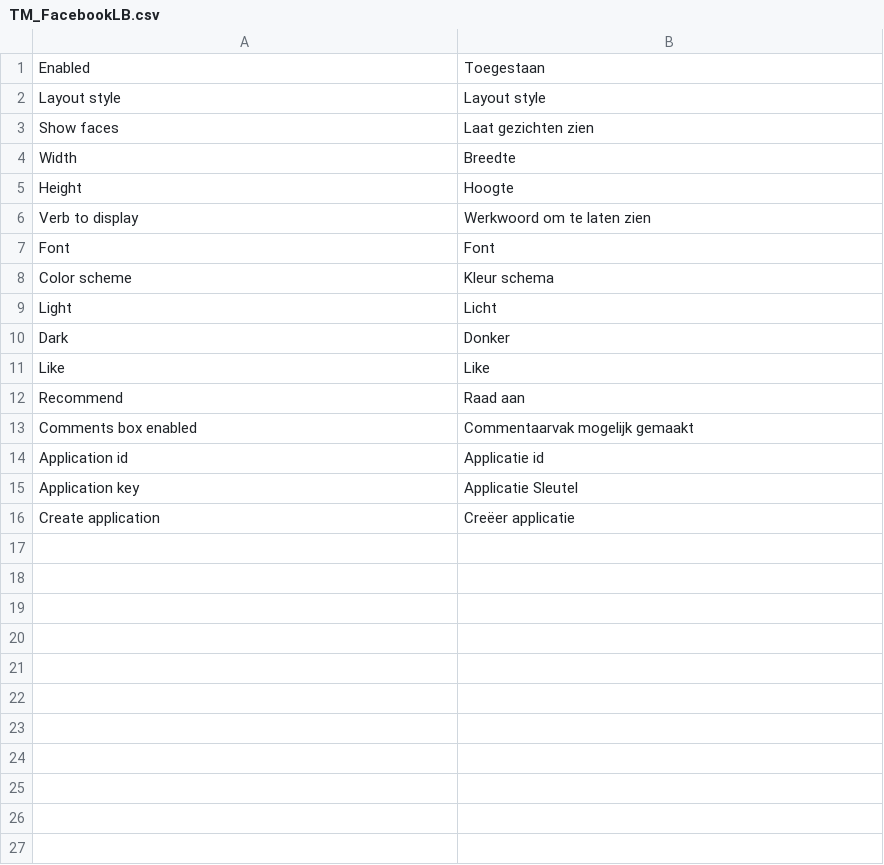
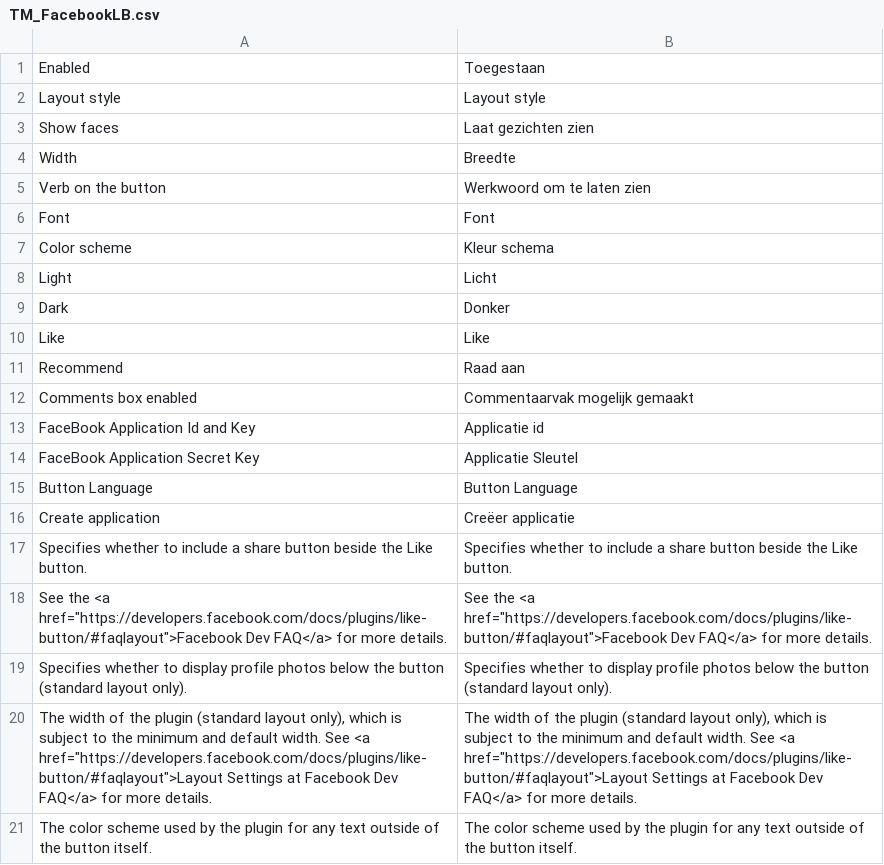
Before and after one commit to tmhub/facebooklb, a CSV file: app/locale/nl_NL/TM_FacebookLB.csv, drawn as a sheet.

```diff
--- a/app/locale/nl_NL/TM_FacebookLB.csv
+++ b/app/locale/nl_NL/TM_FacebookLB.csv
@@ -4,4 +4,3 @@
 "Width","Breedte"
-"Height","Hoogte"
-"Verb to display","Werkwoord om te laten zien"
+"Verb on the button","Werkwoord om te laten zien"
 "Font","Font"
@@ -13,4 +12,10 @@
 "Comments box enabled","Commentaarvak mogelijk gemaakt"
-"Application id","Applicatie id"
-"Application key","Applicatie Sleutel"
+"FaceBook Application Id and Key","Applicatie id"
+"FaceBook Application Secret Key","Applicatie Sleutel"
+"Button Language","Button Language"
 "Create application","Creëer applicatie"
+"Specifies whether to include a share button beside the Like button.", "Specifies whether to include a share button beside the Like button."
+"See the <a href=""https://developers.facebook.com/docs/plugins/like-button/#faqlayout"">Facebook Dev FAQ</a> for more details.", "See the <a href=""https://developers.facebook.com/docs/plugins/like-button/#faqlayout"">Facebook Dev FAQ</a> for more details."
+"Specifies whether to display profile photos below the button (standard layout only).", "Specifies whether to display profile photos below the button (standard layout only)."
+"The width of the plugin (standard layout only), which is subject to the minimum and default width. See <a href=""https://developers.facebook.com/docs/plugins/like-button/#faqlayout"">Layout Settings at Facebook Dev FAQ</a> for more details.", "The width of the plugin (standard layout only), which is subject to the minimum and default width. See <a href=""https://developers.facebook.com/docs/plugins/like-button/#faqlayout"">Layout Settings at Facebook Dev FAQ</a> for more details."
+"The color scheme used by the plugin for any text outside of the button itself.", "The color scheme used by the plugin for any text outside of the button itself."
```
Also changed, not shown: app/locale/en_US/TM_FacebookLB.csv, app/locale/es_ES/TM_FacebookLB.csv, 5 other files.
